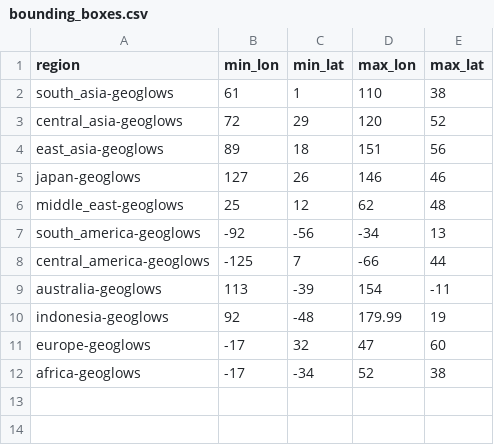
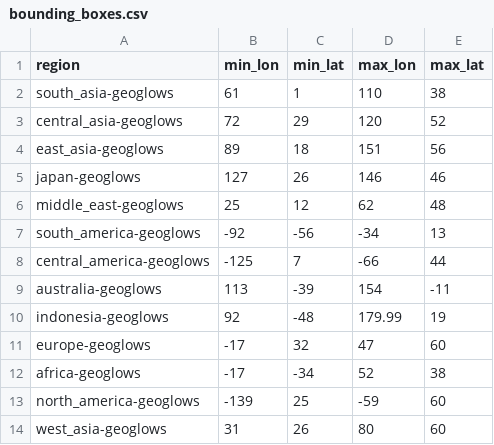
Before and after one commit to geoglows/geoglows-rest-api, a CSV file: GSP_API/region_coordinate_files/bounding_boxes.csv, drawn as a sheet.

Commit message:
include the rest of the regions

```diff
--- a/GSP_API/region_coordinate_files/bounding_boxes.csv
+++ b/GSP_API/region_coordinate_files/bounding_boxes.csv
@@ -12 +12,3 @@ europe-geoglows,-17,32,47,60
 africa-geoglows,-17,-34,52,38
+north_america-geoglows,-139,25,-59,60
+west_asia-geoglows,31,26,80,60
```
Also changed, not shown: 1 other file.
